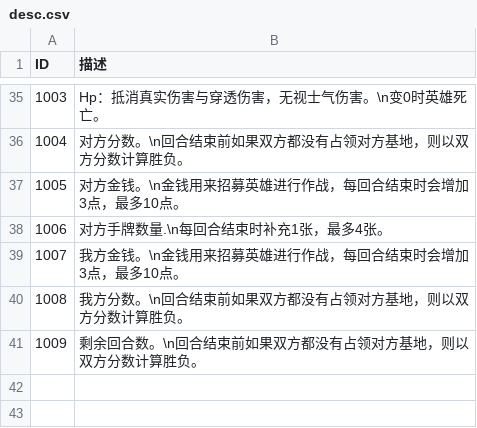
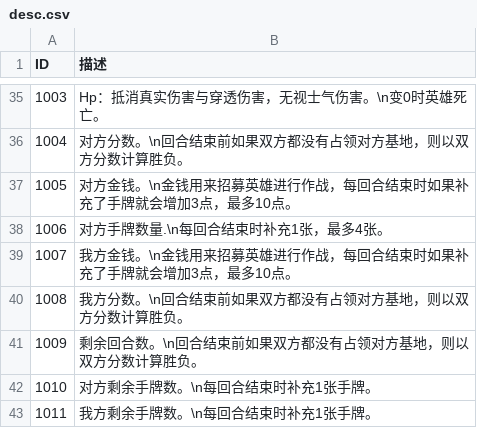
Before and after one commit to PenpenLi/FinalWar_data, a CSV file: csv/desc.csv, drawn as a sheet; only a part is shown, gaps mark what is left out; the diff names each change by its address in the sheet, - before the commit and + after, or states it on an @@ line.

```diff
--- a/csv/desc.csv
+++ b/csv/desc.csv
-B37 (描述): 对方金钱。\n金钱用来招募英雄进行作战，每回合结束时会增加3点，最多10点。
+B37 (描述): 对方金钱。\n金钱用来招募英雄进行作战，每回合结束时如果补充了手牌就会增加3点，最多10点。
-B39 (描述): 我方金钱。\n金钱用来招募英雄进行作战，每回合结束时会增加3点，最多10点。
+B39 (描述): 我方金钱。\n金钱用来招募英雄进行作战，每回合结束时如果补充了手牌就会增加3点，最多10点。
+row 42: 1010 | 对方剩余手牌数。\n每回合结束时补充1张手牌。
+row 43: 1011 | 我方剩余手牌数。\n每回合结束时补充1张手牌。
```
Also changed, not shown: csv/map.csv.
